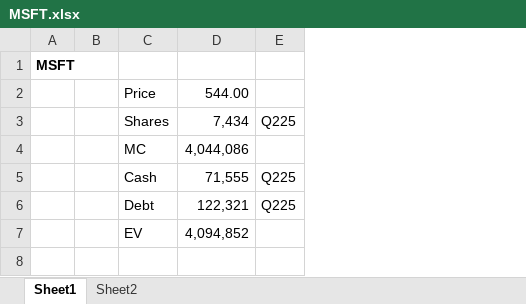
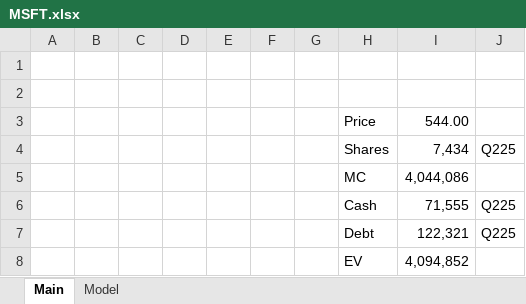
Before and after one commit to LiamRender/models, an Excel workbook: MSFT.xlsx, sheet Main, drawn as a sheet; values as stored, in another font and other column widths than the file's, no borders; removed rows and columns are numbered as before the commit, all else as after; the diff names each change by its address in the sheet, - before the commit and + after, or states it on an @@ line.

```diff
--- a/MSFT.xlsx (sheet Main)
+++ b/MSFT.xlsx (sheet Main)
-sheet tab: Sheet1
+sheet tab: Main
-sheet tab: Sheet2
+sheet tab: Model
-column A, row 1: MSFT
+column A, empty
+column C, empty
+column D, empty
+column E, empty
+column F, empty
+column G, empty
+row 1: (empty)
```
Also changed, not shown: sheet Model, formulas that keep their value, charts or pictures, ADBE.xlsx, PLTR.xlsx, 5 other files.
